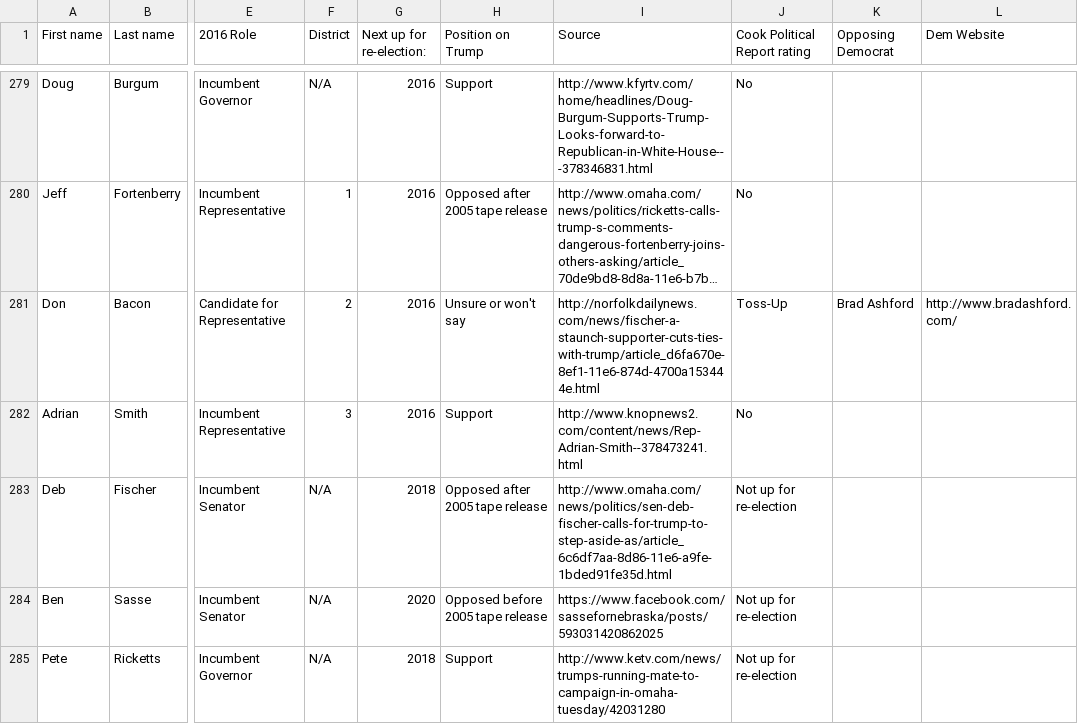
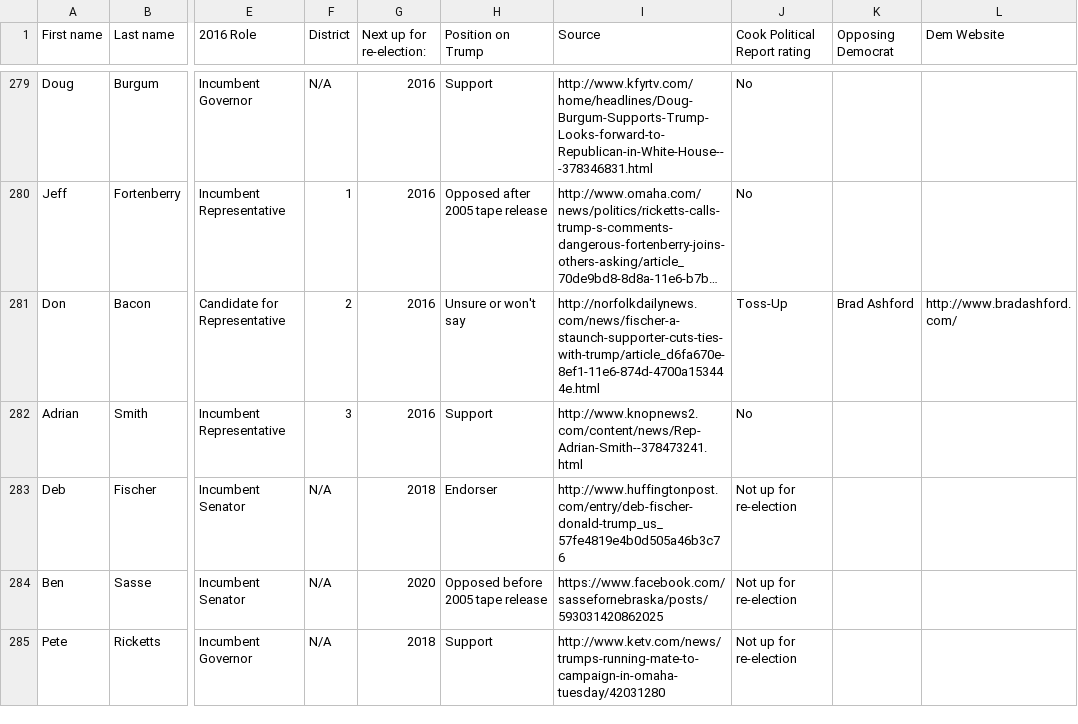
Before and after one commit to AlexAbes/trump_republicans, a CSV file: data/all_gop.csv, drawn as a sheet; only a part is shown, gaps mark what is left out; long unchanged cells end in …; the diff covers the shown part only; the diff names each change by its address in the sheet, - before the commit and + after, or states it on an @@ line.

Commit message:
updated list with re-endorsers

```diff
--- a/data/all_gop.csv
+++ b/data/all_gop.csv
-H283 (Position on Trump): Opposed after 2005 tape release
+H283 (Position on Trump): Endorser
-I283 (Source): http://www.omaha.com/news/politics/sen-deb-fischer-calls-for-trump-to-step-aside-as/article_6c6df7aa-8d86-11e6-a9fe-1bded91fe35d.html
+I283 (Source): http://www.huffingtonpost.com/entry/deb-fischer-donald-trump_us_57fe4819e4b0d505a46b3c76
```
Also changed, not shown: 1 added row and 4 edited cells elsewhere in this file.
